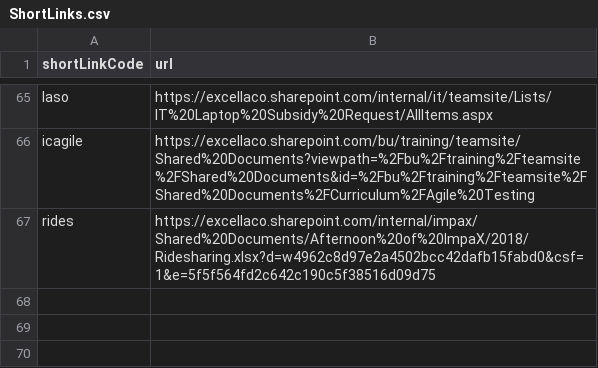
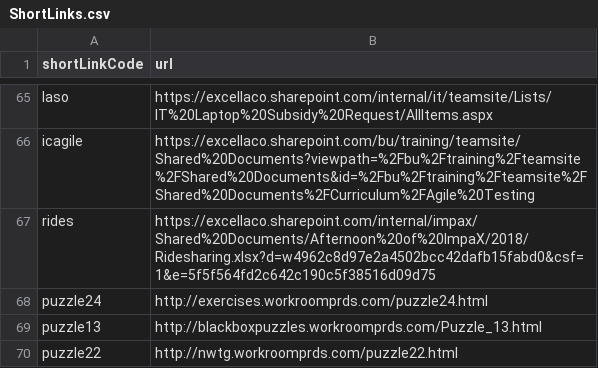
Before and after one commit to excellalabs/xluhco, a CSV file: src/xluhco.web/wwwroot/ShortLinks.csv, drawn as a sheet; only a part is shown, gaps mark what is left out.

Commit message:
Add puzzle links

```diff
--- a/src/xluhco.web/wwwroot/ShortLinks.csv
+++ b/src/xluhco.web/wwwroot/ShortLinks.csv
@@ -67 +67,4 @@ icagile,https://excellaco.sharepoint.com/bu/training/teamsite/Shared%20Documents
 rides,https://excellaco.sharepoint.com/internal/impax/Shared%20Documents/Afternoon%20of%20ImpaX/2018/Ridesharing.xlsx?d=w4962c8d97e2a4502bcc42dafb15fabd0&csf=1&e=5f5f564fd2c642c190c5f38516d09d75
+puzzle24,http://exercises.workroomprds.com/puzzle24.html
+puzzle13,http://blackboxpuzzles.workroomprds.com/Puzzle_13.html
+puzzle22,http://nwtg.workroomprds.com/puzzle22.html
```
